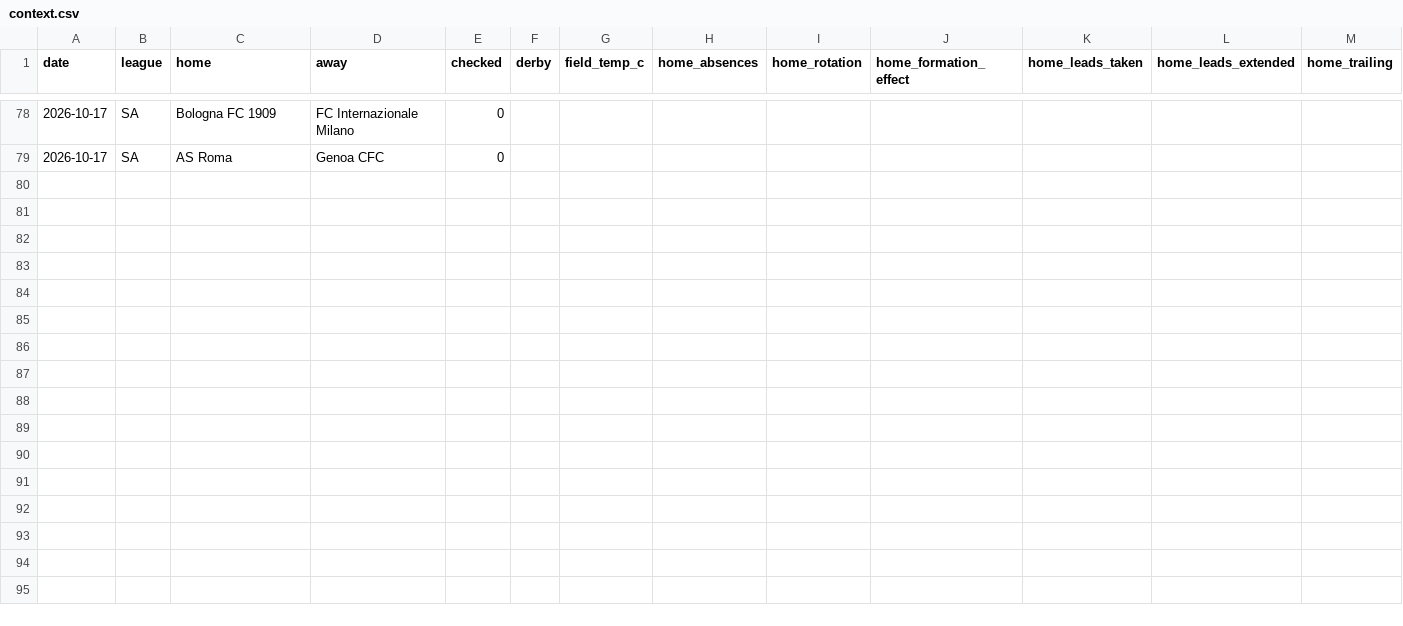
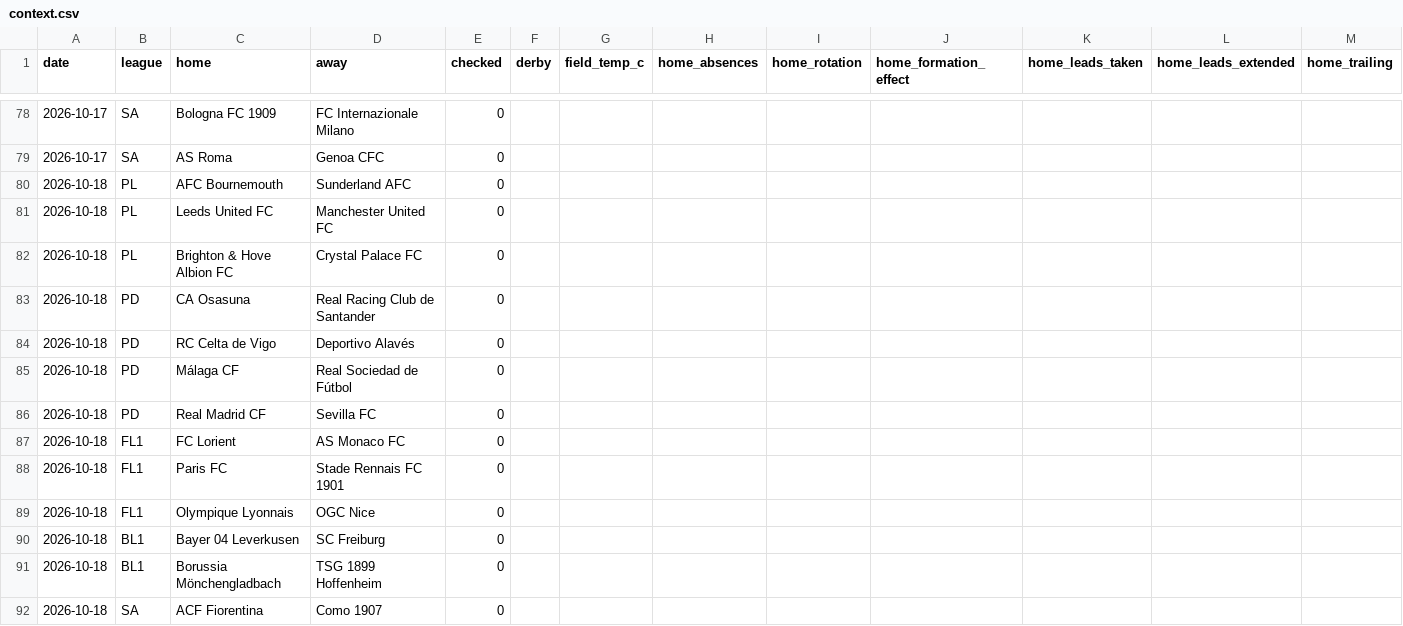
Before and after one commit to AgainBuilds/BARBADOX-MODEL, a CSV file: context.csv, drawn as a sheet; only a part is shown, gaps mark what is left out; rows hold the shown columns only; the diff names each change by its address in the sheet, - before the commit and + after, or states it on an @@ line.

```diff
--- a/context.csv
+++ b/context.csv
+row 80: 2026-10-18 | PL | AFC Bournemouth | Sunderland AFC | 0
+row 81: 2026-10-18 | PL | Leeds United FC | Manchester United FC | 0
+row 82: 2026-10-18 | PL | Brighton & Hove Albion FC | Crystal Palace FC | 0
+row 83: 2026-10-18 | PD | CA Osasuna | Real Racing Club de Santander | 0
+row 84: 2026-10-18 | PD | RC Celta de Vigo | Deportivo Alavés | 0
+row 85: 2026-10-18 | PD | Málaga CF | Real Sociedad de Fútbol | 0
+row 86: 2026-10-18 | PD | Real Madrid CF | Sevilla FC | 0
+row 87: 2026-10-18 | FL1 | FC Lorient | AS Monaco FC | 0
+row 88: 2026-10-18 | FL1 | Paris FC | Stade Rennais FC 1901 | 0
+row 89: 2026-10-18 | FL1 | Olympique Lyonnais | OGC Nice | 0
+row 90: 2026-10-18 | BL1 | Bayer 04 Leverkusen | SC Freiburg | 0
+row 91: 2026-10-18 | BL1 | Borussia Mönchengladbach | TSG 1899 Hoffenheim | 0
+row 92: 2026-10-18 | SA | ACF Fiorentina | Como 1907 | 0
```
Also changed, not shown: picks.csv, 1 other file.
